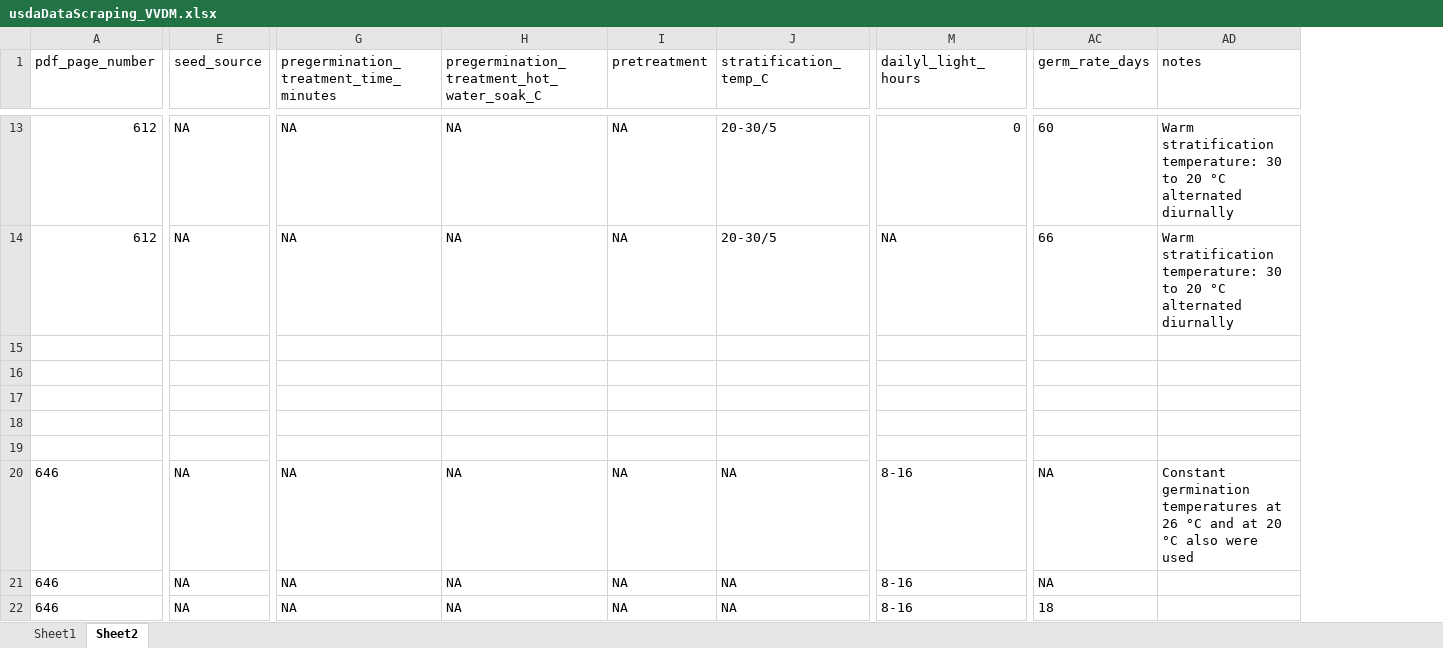
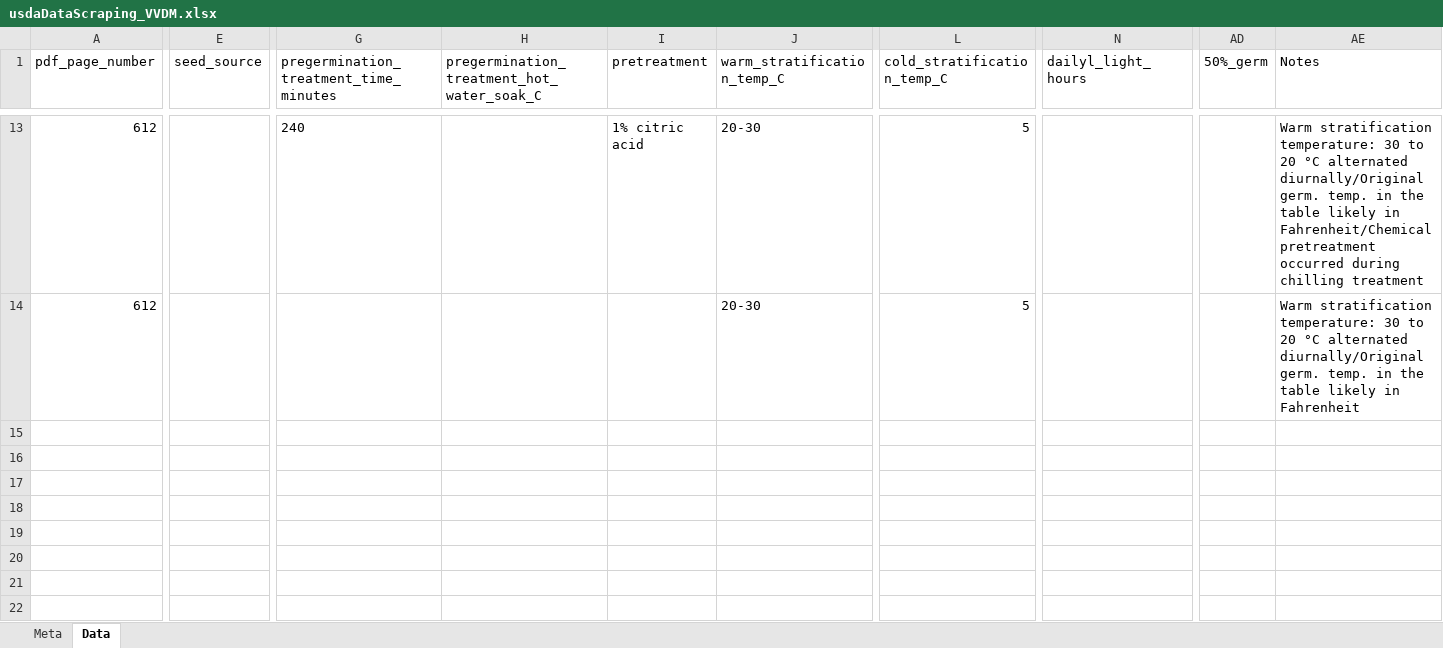
Before and after one commit to lizzieinvancouver/egret, an Excel workbook: analyses/scrapeUSDAseedmanual/scraping/usdaDataScraping_VVDM.xlsx, sheet Data, drawn as a sheet; only a part is shown, gaps mark what is left out; values as stored, in another font and other column widths than the file's, no borders; removed rows and columns are numbered as before the commit, all else as after; rows hold the shown columns only; the diff covers the shown part only; the diff names each change by its address in the sheet, - before the commit and + after, or states it on an @@ line.

```diff
--- a/analyses/scrapeUSDAseedmanual/scraping/usdaDataScraping_VVDM.xlsx (sheet Data)
+++ b/analyses/scrapeUSDAseedmanual/scraping/usdaDataScraping_VVDM.xlsx (sheet Data)
-sheet tab: Sheet1
+sheet tab: Meta
-sheet tab: Sheet2
+sheet tab: Data
-column J (stratification_temp_C), rows 13-14: 20-30/5 | 20-30/5
+column J (warm_stratification_temp_C), rows 13-14: 20-30 | 20-30
+column L (cold_stratification_temp_C), rows 13-14: 5 | 5
-column AC (germ_rate_days), rows 13-14: 60 | 66
-column AD (notes), rows 13-14: Warm stratification temperature: 30 to 20 °C alternated diurnally | Warm stratification temperature: 30 to 20 °C alternated diurnally
+column AD (50%_germ), empty
+column AE (Notes), rows 13-14: Warm stratification temperature: 30 to 20 °C alternated diurnally/Original germ. temp. in the table likely in Fahrenheit/Chemical pretreatment occurred during chilling treatment | Warm stratification temperature: 30 to 20 °C alternated diurnally/Original germ. temp. in the table likely in Fahrenheit
-E13:E14 (seed_source): NA
+E13:E14 (seed_source): (empty)
-G13: NA
+G13: 240
-H13:H14: NA
+H13:H14: (empty)
-I13 (pretreatment): NA
+I13 (pretreatment): 1% citric acid
-N13 (dailyl_light_hours): 0
+N13 (dailyl_light_hours): (empty)
-G14: NA
+G14: (empty)
-I14 (pretreatment): NA
+I14 (pretreatment): (empty)
-N14 (dailyl_light_hours): NA
+N14 (dailyl_light_hours): (empty)
-row 15: (empty)
-row 16: (empty)
-row 17: (empty)
-row 18: (empty)
-row 19: (empty)
-row 20: 646 | NA | NA | NA | NA | NA | 8-16 | NA | Constant germination temperatures at 26 °C and at 20 °C also were used
-row 21: 646 | NA | NA | NA | NA | NA | 8-16 | NA
-row 22: 646 | NA | NA | NA | NA | NA | 8-16 | 18
```
Also changed, not shown: 9 removed rows, 198 edited cells and cell formats elsewhere in this sheet, sheet Meta.
